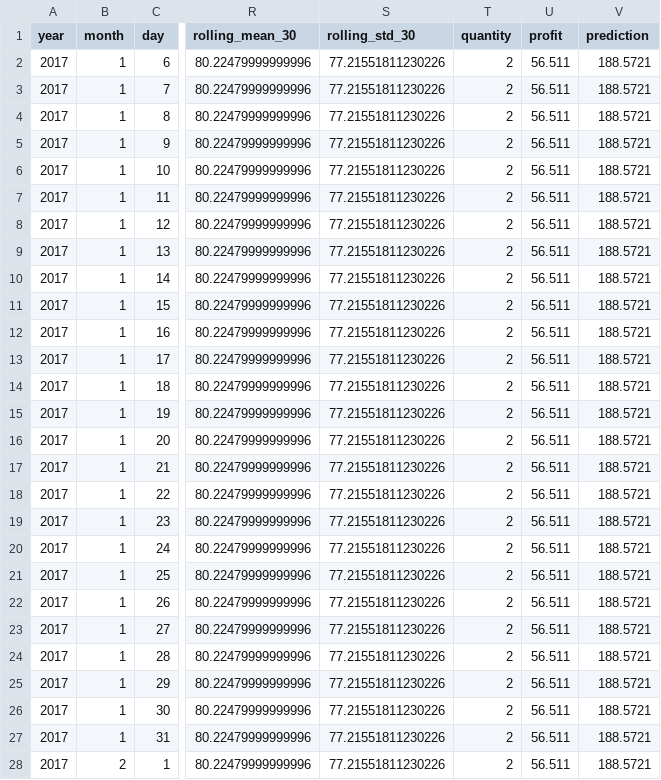
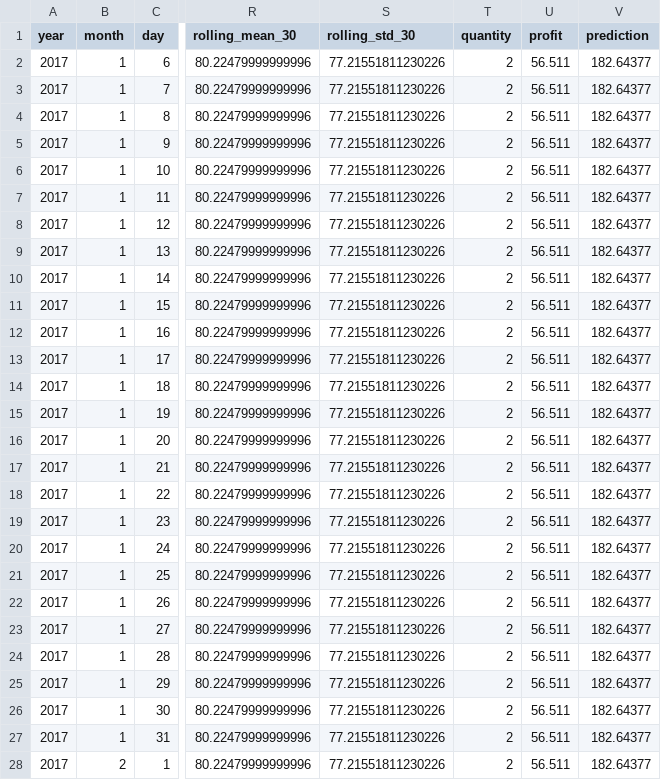
Before and after one commit to CheifsAI/Axiora, a CSV file: sales/forecast_30_sales.csv, drawn as a sheet; only a part is shown, gaps mark what is left out; the diff covers the shown part only; the diff names each change by its address in the sheet, - before the commit and + after, or states it on an @@ line.

Commit message:
prediction

```diff
--- a/sales/forecast_30_sales.csv
+++ b/sales/forecast_30_sales.csv
-V2:V28 (prediction): 188.5721
+V2:V28 (prediction): 182.64377
```
Also changed, not shown: 3 edited cells elsewhere in this file, 7 other files.
